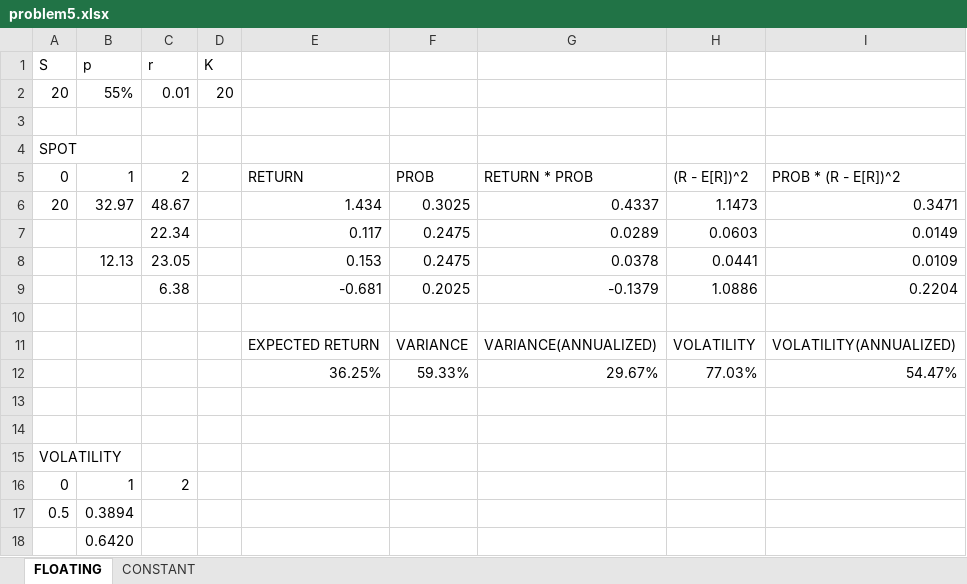
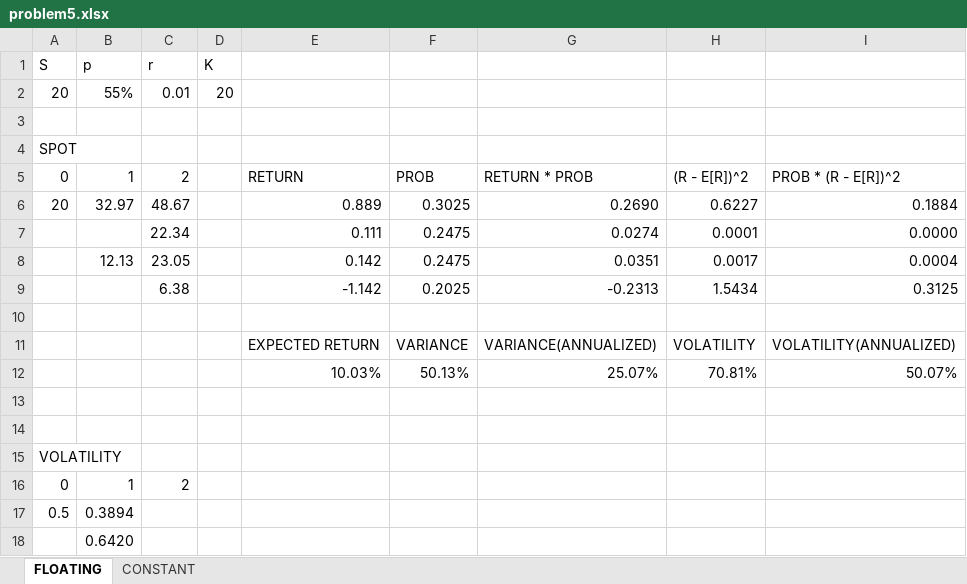
Before and after one commit to wbpark91/FIN513, an Excel workbook: Homework/HW4/problem5.xlsx, sheet FLOATING, drawn as a sheet; only a part is shown; values as stored, in another font and other column widths than the file's, no borders; removed rows and columns are numbered as before the commit, all else as after; the diff names each change by its address in the sheet, - before the commit and + after, or states it on an @@ line.

```diff
--- a/Homework/HW4/problem5.xlsx (sheet FLOATING)
+++ b/Homework/HW4/problem5.xlsx (sheet FLOATING)
-E6: 1.434
+E6: 0.889
-G6: 0.4337
+G6: 0.2690
-H6: 1.1473
+H6: 0.6227
-I6: 0.3471
+I6: 0.1884
-row 7:  |  | 22.34 |  | 0.117 | 0.2475 | 0.0289 | 0.0603 | 0.0149
-row 8:  | 12.13 | 23.05 |  | 0.153 | 0.2475 | 0.0378 | 0.0441 | 0.0109
-row 9:  |  | 6.38 |  | -0.681 | 0.2025 | -0.1379 | 1.0886 | 0.2204
+row 7:  |  | 22.34 |  | 0.111 | 0.2475 | 0.0274 | 0.0001 | 0.0000
+row 8:  | 12.13 | 23.05 |  | 0.142 | 0.2475 | 0.0351 | 0.0017 | 0.0004
+row 9:  |  | 6.38 |  | -1.142 | 0.2025 | -0.2313 | 1.5434 | 0.3125
-row 12:  |  |  |  | 36.25% | 59.33% | 29.67% | 77.03% | 54.47%
+row 12:  |  |  |  | 10.03% | 50.13% | 25.07% | 70.81% | 50.07%
```
Also changed, not shown: sheet CONSTANT, 3 other files.
